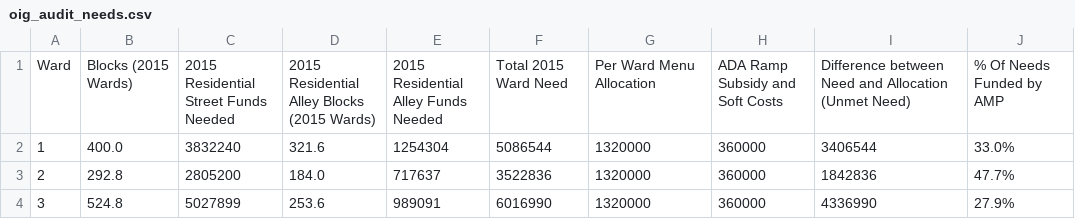
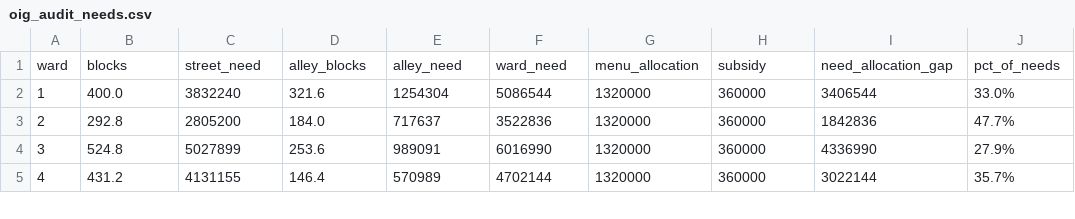
Before and after one commit to JohnCRuf/alderman_machine, a CSV file: tasks/initialdata/output/oig_audit_needs.csv, drawn as a sheet; only a part is shown; the shorter side is filled out with more unchanged rows; removed rows and columns are numbered as before the commit, all else as after; the diff names each change by its address in the sheet, - before the commit and + after, or states it on an @@ line.

Commit message:
started work on border discontinuity dataprep and got initialdata cleaner

```diff
--- a/tasks/initialdata/output/oig_audit_needs.csv
+++ b/tasks/initialdata/output/oig_audit_needs.csv
-row 1: Ward | Blocks (2015 Wards) | 2015 Residential Street Funds Needed | 2015 Residential Alley Blocks (2015 Wards) | 2015 Residential Alley Funds Needed | Total 2015 Ward Need | Per Ward Menu Allocation | ADA Ramp Subsidy and Soft Costs | Difference between Need and Allocation (Unmet Need) | % Of Needs Funded by AMP
+row 1: ward | blocks | street_need | alley_blocks | alley_need | ward_need | menu_allocation | subsidy | need_allocation_gap | pct_of_needs
```
Also changed, not shown: 4 other files.
